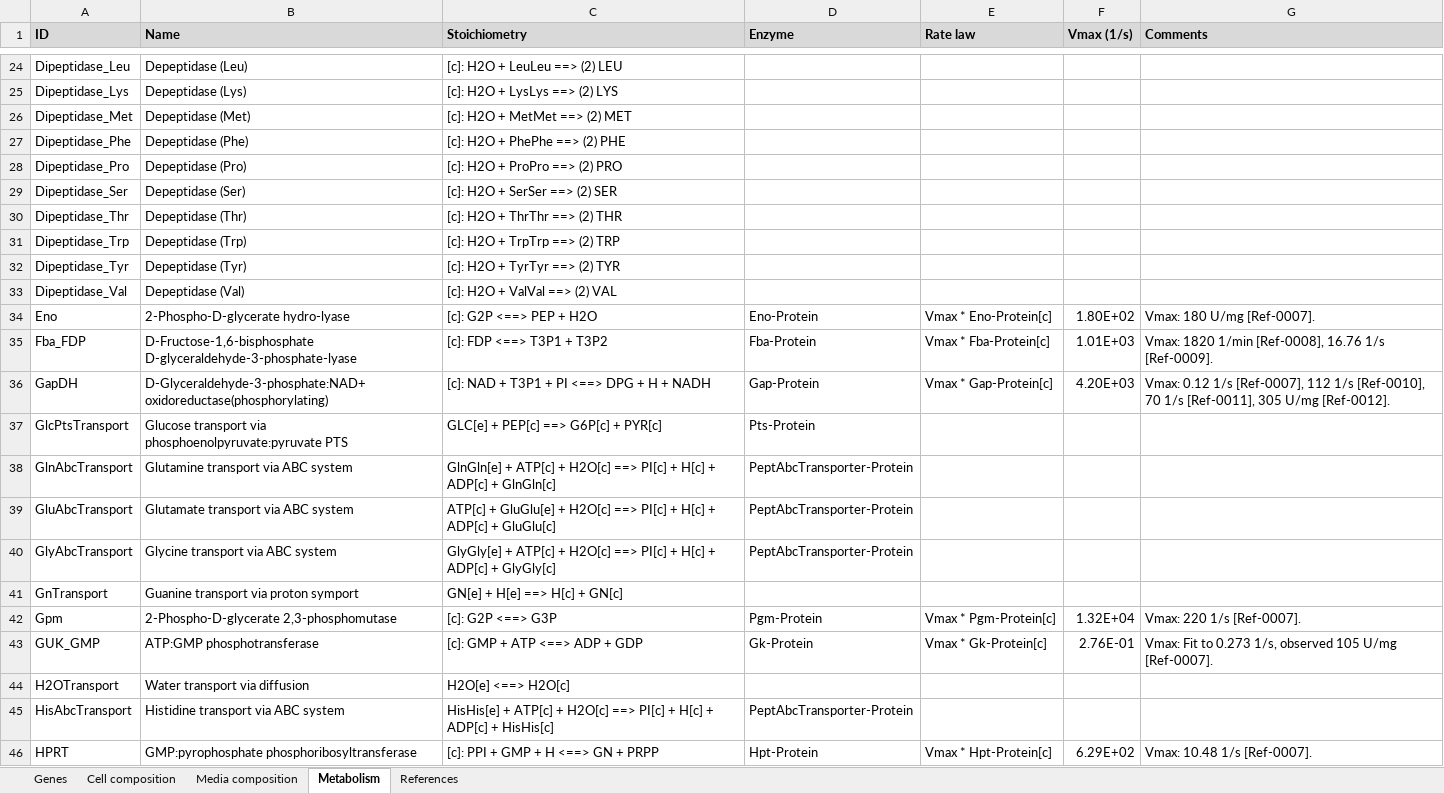
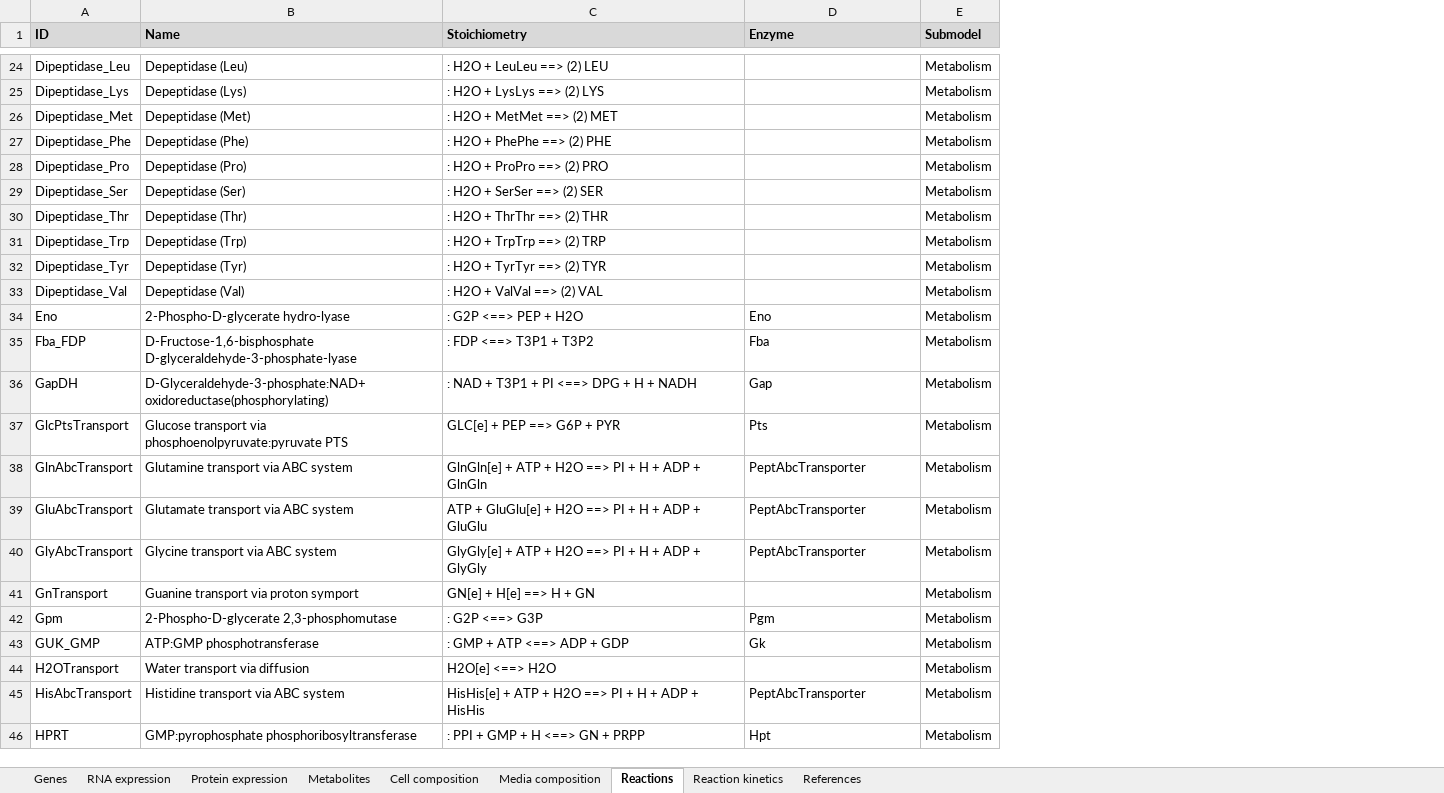
Before and after one commit to KarrLab/WcModelingTutorial, an Excel workbook: Exercise 1 -- Model building/Experimental data.xlsx, sheet Reactions, drawn as a sheet; only a part is shown, gaps mark what is left out; values as stored, in another font and other column widths than the file's, no borders; removed rows and columns are numbered as before the commit, all else as after; the diff covers the shown part only; the diff names each change by its address in the sheet, - before the commit and + after, or states it on an @@ line.

```diff
--- a/Exercise 1 -- Model building/Experimental data.xlsx (sheet Reactions)
+++ b/Exercise 1 -- Model building/Experimental data.xlsx (sheet Reactions)
-sheet tab: Metabolism
+sheet tab: Reactions
+sheet tab: RNA expression
+sheet tab: Protein expression
+sheet tab: Metabolites
+sheet tab: Reaction kinetics
-column E (Rate law), rows 34-46: Vmax * Eno-Protein[c] | Vmax * Fba-Protein[c] | Vmax * Gap-Protein[c] |  |  |  |  |  | Vmax * Pgm-Protein[c] | Vmax * Gk-Protein[c] |  |  | Vmax * Hpt-Protein[c]
-column F (Vmax (1/s)), rows 34-46: 1.80E+02 | 1.01E+03 | 4.20E+03 |  |  |  |  |  | 1.32E+04 | 2.76E-01 |  |  | 6.29E+02
-column G (Comments), rows 34-46: Vmax: 180 U/mg [Ref-0007]. | Vmax: 1820 1/min [Ref-0008], 16.76 1/s [Ref-0009]. | Vmax: 0.12 1/s [Ref-0007], 112 1/s [Ref-0010], 70 1/s [Ref-0011], 305 U/mg [Ref-0012]. |  |  |  |  |  | Vmax: 220 1/s [Ref-0007]. | Vmax: Fit to 0.273 1/s, observed 105 U/mg [Ref-0007]. |  |  | Vmax: 10.48 1/s [Ref-0007].
+column E (Submodel), rows 24-46: all Metabolism
-C24 (Stoichiometry): [c]: H2O + LeuLeu ==> (2) LEU
+C24 (Stoichiometry): : H2O + LeuLeu ==> (2) LEU
-C25 (Stoichiometry): [c]: H2O + LysLys ==> (2) LYS
+C25 (Stoichiometry): : H2O + LysLys ==> (2) LYS
-C26 (Stoichiometry): [c]: H2O + MetMet ==> (2) MET
+C26 (Stoichiometry): : H2O + MetMet ==> (2) MET
-C27 (Stoichiometry): [c]: H2O + PhePhe ==> (2) PHE
+C27 (Stoichiometry): : H2O + PhePhe ==> (2) PHE
-C28 (Stoichiometry): [c]: H2O + ProPro ==> (2) PRO
+C28 (Stoichiometry): : H2O + ProPro ==> (2) PRO
-C29 (Stoichiometry): [c]: H2O + SerSer ==> (2) SER
+C29 (Stoichiometry): : H2O + SerSer ==> (2) SER
-C30 (Stoichiometry): [c]: H2O + ThrThr ==> (2) THR
+C30 (Stoichiometry): : H2O + ThrThr ==> (2) THR
-C31 (Stoichiometry): [c]: H2O + TrpTrp ==> (2) TRP
+C31 (Stoichiometry): : H2O + TrpTrp ==> (2) TRP
-C32 (Stoichiometry): [c]: H2O + TyrTyr ==> (2) TYR
+C32 (Stoichiometry): : H2O + TyrTyr ==> (2) TYR
-C33 (Stoichiometry): [c]: H2O + ValVal ==> (2) VAL
+C33 (Stoichiometry): : H2O + ValVal ==> (2) VAL
-C34 (Stoichiometry): [c]: G2P <==> PEP + H2O
+C34 (Stoichiometry): : G2P <==> PEP + H2O
-D34 (Enzyme): Eno-Protein
+D34 (Enzyme): Eno
-C35 (Stoichiometry): [c]: FDP <==> T3P1 + T3P2
+C35 (Stoichiometry): : FDP <==> T3P1 + T3P2
-D35 (Enzyme): Fba-Protein
+D35 (Enzyme): Fba
-C36 (Stoichiometry): [c]: NAD + T3P1 + PI <==> DPG + H + NADH
+C36 (Stoichiometry): : NAD + T3P1 + PI <==> DPG + H + NADH
-D36 (Enzyme): Gap-Protein
+D36 (Enzyme): Gap
-C37 (Stoichiometry): GLC[e] + PEP[c] ==> G6P[c] + PYR[c]
+C37 (Stoichiometry): GLC[e] + PEP ==> G6P + PYR
-D37 (Enzyme): Pts-Protein
+D37 (Enzyme): Pts
-C38 (Stoichiometry): GlnGln[e] + ATP[c] + H2O[c] ==> PI[c] + H[c] + ADP[c] + GlnGln[c]
+C38 (Stoichiometry): GlnGln[e] + ATP + H2O ==> PI + H + ADP + GlnGln
-D38:D40 (Enzyme): PeptAbcTransporter-Protein
+D38:D40 (Enzyme): PeptAbcTransporter
-C39 (Stoichiometry): ATP[c] + GluGlu[e] + H2O[c] ==> PI[c] + H[c] + ADP[c] + GluGlu[c]
+C39 (Stoichiometry): ATP + GluGlu[e] + H2O ==> PI + H + ADP + GluGlu
-C40 (Stoichiometry): GlyGly[e] + ATP[c] + H2O[c] ==> PI[c] + H[c] + ADP[c] + GlyGly[c]
+C40 (Stoichiometry): GlyGly[e] + ATP + H2O ==> PI + H + ADP + GlyGly
-C41 (Stoichiometry): GN[e] + H[e] ==> H[c] + GN[c]
+C41 (Stoichiometry): GN[e] + H[e] ==> H + GN
-C42 (Stoichiometry): [c]: G2P <==> G3P
+C42 (Stoichiometry): : G2P <==> G3P
-D42 (Enzyme): Pgm-Protein
+D42 (Enzyme): Pgm
-C43 (Stoichiometry): [c]: GMP + ATP <==> ADP + GDP
+C43 (Stoichiometry): : GMP + ATP <==> ADP + GDP
-D43 (Enzyme): Gk-Protein
+D43 (Enzyme): Gk
-C44 (Stoichiometry): H2O[e] <==> H2O[c]
+C44 (Stoichiometry): H2O[e] <==> H2O
-C45 (Stoichiometry): HisHis[e] + ATP[c] + H2O[c] ==> PI[c] + H[c] + ADP[c] + HisHis[c]
+C45 (Stoichiometry): HisHis[e] + ATP + H2O ==> PI + H + ADP + HisHis
-D45 (Enzyme): PeptAbcTransporter-Protein
+D45 (Enzyme): PeptAbcTransporter
-C46 (Stoichiometry): [c]: PPI + GMP + H <==> GN + PRPP
+C46 (Stoichiometry): : PPI + GMP + H <==> GN + PRPP
-D46 (Enzyme): Hpt-Protein
+D46 (Enzyme): Hpt
```
Also changed, not shown: 3 added rows and 106 edited cells elsewhere in this sheet, sheet Media composition, sheet Cell composition, sheet Genes, Exercise 1 -- Model building/Solution/Model.xlsx, Exercise 2 -- Parameter estimation/Model.xlsx.
